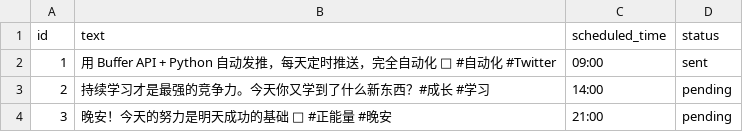
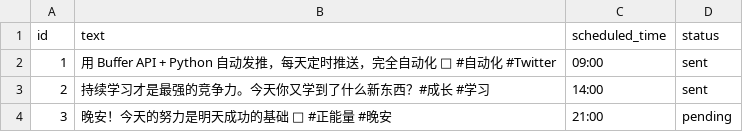
Before and after one commit to boshi19/twitter-auto-poster, a CSV file: tweets.csv, drawn as a sheet.

```diff
--- a/tweets.csv
+++ b/tweets.csv
@@ -2,3 +2,3 @@
 1,用 Buffer API + Python 自动发推，每天定时推送，完全自动化 🚀 #自动化 #Twitter,09:00,sent
-2,持续学习才是最强的竞争力。今天你又学到了什么新东西？#成长 #学习,14:00,pending
+2,持续学习才是最强的竞争力。今天你又学到了什么新东西？#成长 #学习,14:00,sent
 3,晚安！今天的努力是明天成功的基础 💪 #正能量 #晚安,21:00,pending
```
Also changed, not shown: 1 other file.
